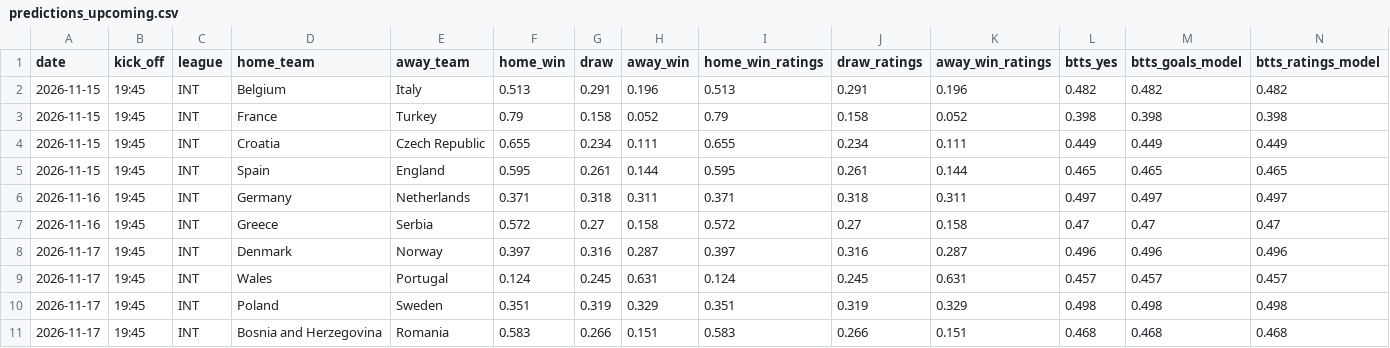
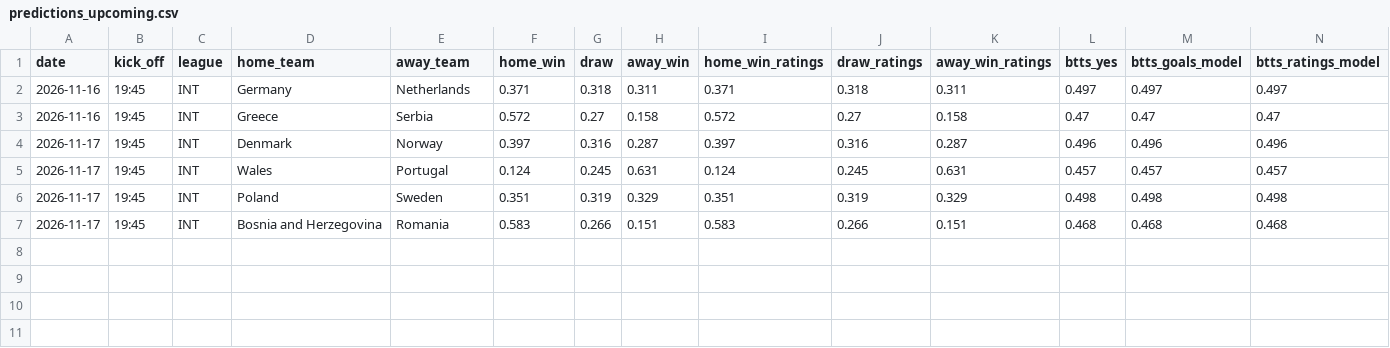
Before and after one commit to jabolos10/European_Football_Match_and_BTTS_Predictions, a CSV file: results/predictions_upcoming.csv, drawn as a sheet; only a part is shown; rows hold the shown columns only; the diff names each change by its address in the sheet, - before the commit and + after, or states it on an @@ line.

```diff
--- a/results/predictions_upcoming.csv
+++ b/results/predictions_upcoming.csv
-row 2: 2026-11-15 | 19:45 | INT | Belgium | Italy | 0.513 | 0.291 | 0.196 | 0.513 | 0.291 | 0.196 | 0.482 | 0.482 | 0.482
-row 3: 2026-11-15 | 19:45 | INT | France | Turkey | 0.79 | 0.158 | 0.052 | 0.79 | 0.158 | 0.052 | 0.398 | 0.398 | 0.398
-row 4: 2026-11-15 | 19:45 | INT | Croatia | Czech Republic | 0.655 | 0.234 | 0.111 | 0.655 | 0.234 | 0.111 | 0.449 | 0.449 | 0.449
-row 5: 2026-11-15 | 19:45 | INT | Spain | England | 0.595 | 0.261 | 0.144 | 0.595 | 0.261 | 0.144 | 0.465 | 0.465 | 0.465
```
Also changed, not shown: results/predictions_log.csv.
